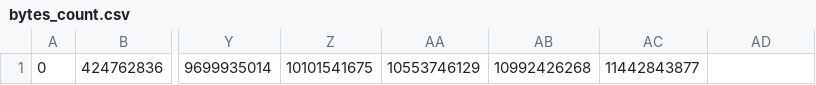
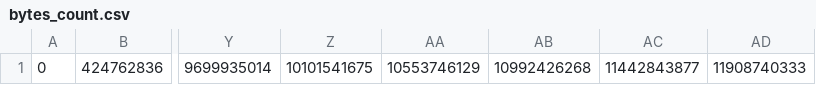
Before and after one commit to dyn-tracing/trace_storage, a CSV file: analyze_results/bytes_count.csv, drawn as a sheet; only a part is shown, gaps mark what is left out; the diff names each change by its address in the sheet, - before the commit and + after, or states it on an @@ line.

Commit message:
proper count

```diff
--- a/analyze_results/bytes_count.csv
+++ b/analyze_results/bytes_count.csv
-AD1: (empty)
+AD1: 11908740333
```
Also changed, not shown: analyze_results/traces_count.csv.
